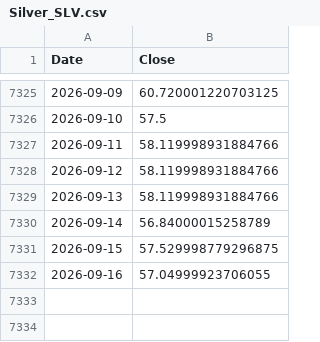
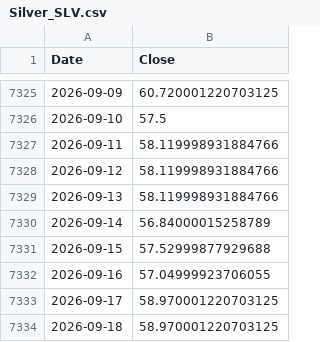
Before and after one commit to peter-c9/macro-yield-dashboard, a CSV file: data/Silver_SLV.csv, drawn as a sheet; only a part is shown, gaps mark what is left out.

```diff
--- a/data/Silver_SLV.csv
+++ b/data/Silver_SLV.csv
@@ -7330,3 +7330,5 @@ Date,Close
 2026-09-14,56.84000015258789
-2026-09-15,57.529998779296875
+2026-09-15,57.52999877929688
 2026-09-16,57.04999923706055
+2026-09-17,58.970001220703125
+2026-09-18,58.970001220703125
```
Also changed, not shown: data/10Y_Yield.csv, data/30Y_Yield.csv, 5 other files.
